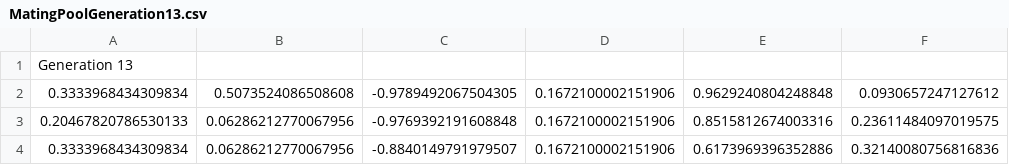
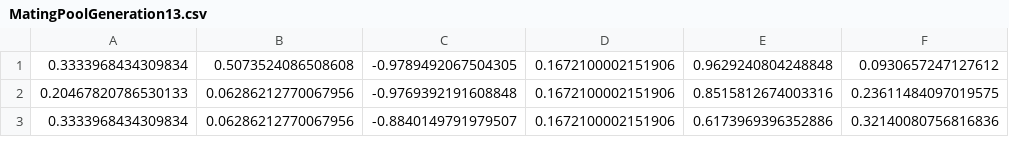
Before and after one commit to clem2507/BCI-AI-software, a CSV file: Main/res/OutputResults/Checkers/6MarblesNotComplete/MatingPoolGeneration13.csv, drawn as a sheet; only a part is shown.

```diff
--- a/Main/res/OutputResults/Checkers/6MarblesNotComplete/MatingPoolGeneration13.csv
+++ b/Main/res/OutputResults/Checkers/6MarblesNotComplete/MatingPoolGeneration13.csv
@@ -1,2 +1 @@
-Generation 13
 0.3333968434309834, 0.5073524086508608, -0.9789492067504305, 0.1672100002151906, 0.9629240804248848, 0.0930657247127612,
```
Also changed, not shown: Main/res/OutputResults/Checkers/6MarblesNotComplete/MatingPoolGeneration10.csv, Main/res/OutputResults/Checkers/6MarblesNotComplete/MatingPoolGeneration11.csv, 35 other files.
